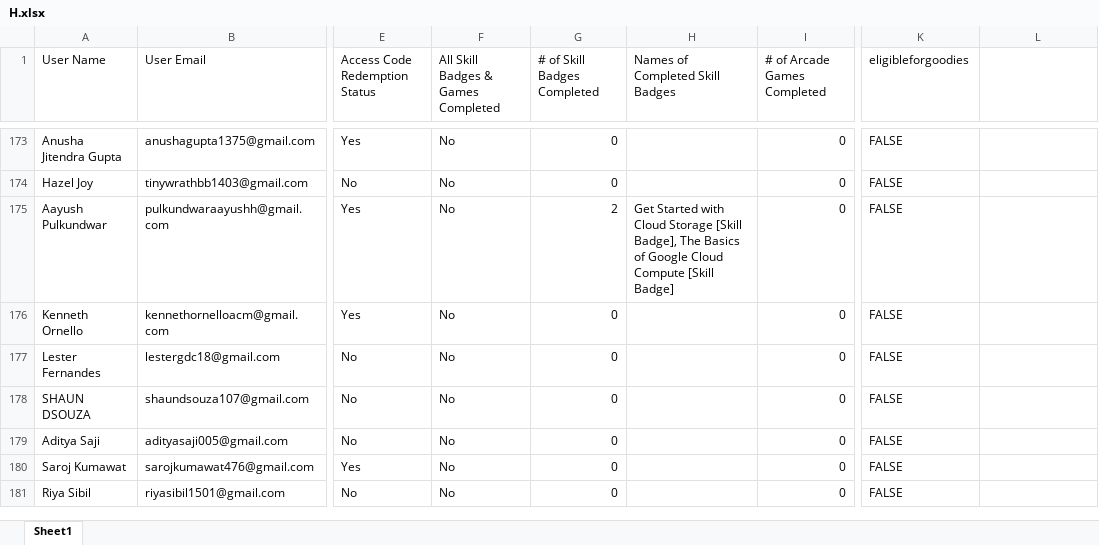
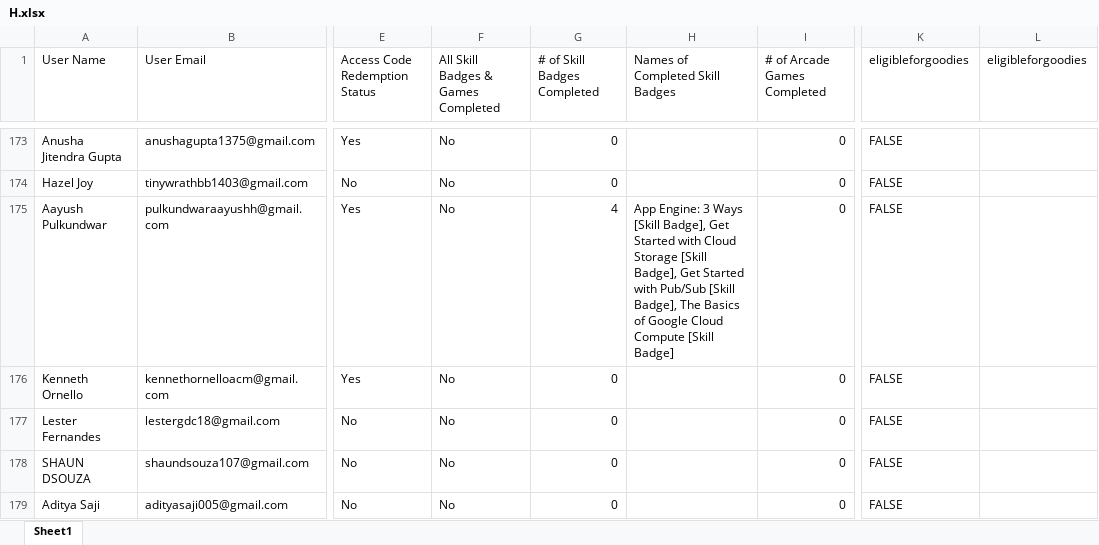
Before and after one commit to fRankEnstein1-1-1-1/GDGC_Cloud_Leaderboards, an Excel workbook: public/H.xlsx, sheet Sheet1, drawn as a sheet; only a part is shown, gaps mark what is left out; the shorter side is filled out with more unchanged rows; values as stored, in another font and other column widths than the file's, no borders; the diff covers the shown part only; the diff names each change by its address in the sheet, - before the commit and + after, or states it on an @@ line.

```diff
--- a/public/H.xlsx (sheet Sheet1)
+++ b/public/H.xlsx (sheet Sheet1)
-L1: (empty)
+L1: eligibleforgoodies
-G175 (# of Skill Badges Completed): 2
+G175 (# of Skill Badges Completed): 4
-H175 (Names of Completed Skill Badges): Get Started with Cloud Storage [Skill Badge],…
+H175 (Names of Completed Skill Badges): App Engine: 3 Ways [Skill Badge], Get Started with Cloud Storage [Skill Badge], Get Started with Pub/Sub [Skill Badge],…
```
Also changed, not shown: 89 edited cells elsewhere in this sheet, data/H.xlsx, 2 other files.
